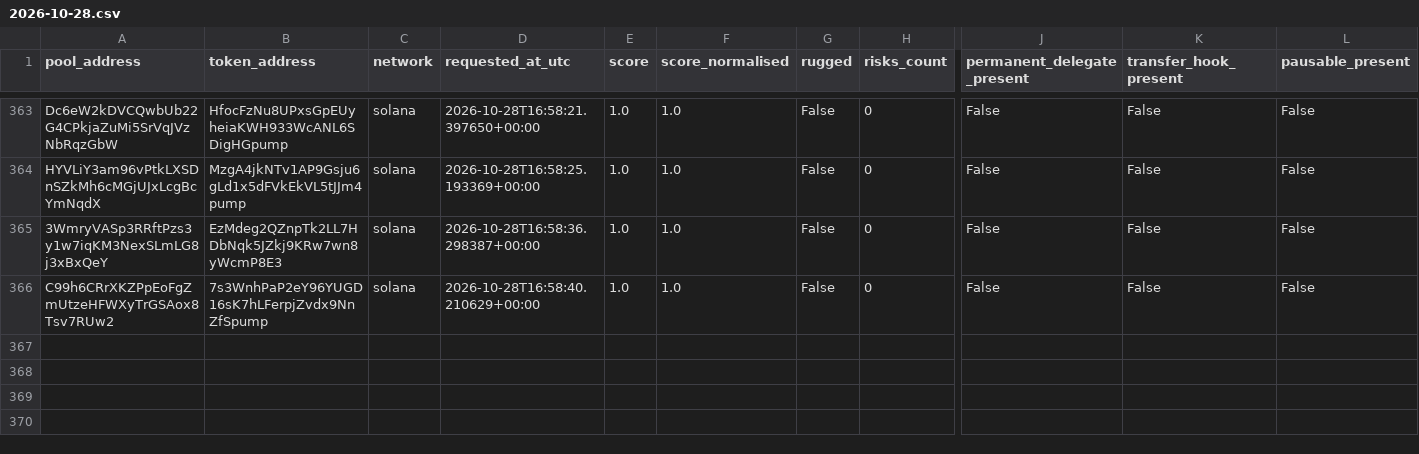
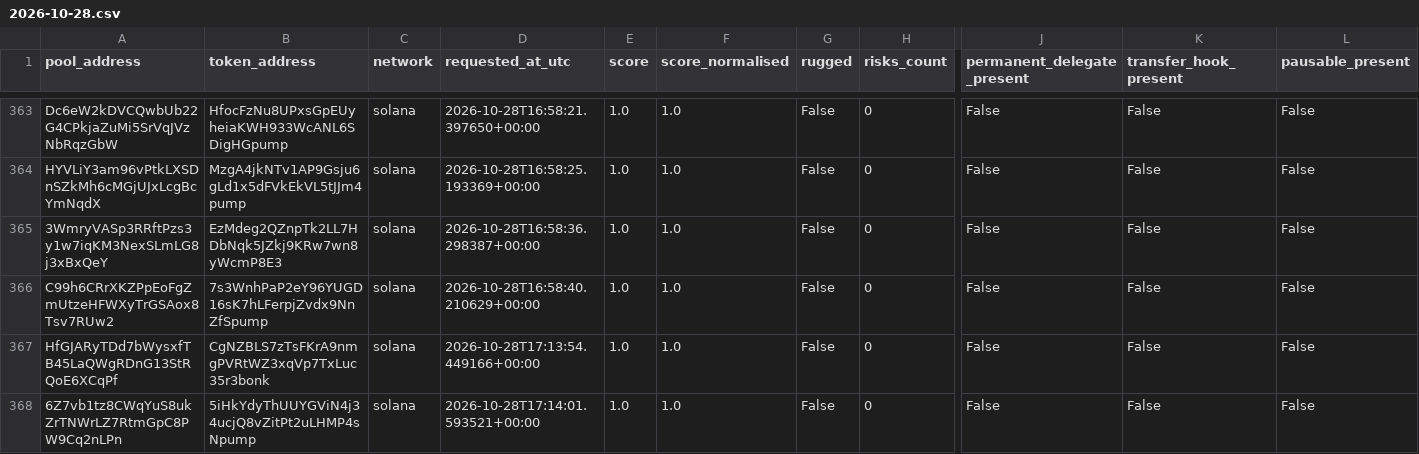
Before and after one commit to TheoooBa/Solana-Memecoin-Analysis, a CSV file: raw/rugcheck_info/2026-10-28.csv, drawn as a sheet; only a part is shown, gaps mark what is left out; rows hold the shown columns only; the diff covers the shown part only; the diff names each change by its address in the sheet, - before the commit and + after, or states it on an @@ line.

```diff
--- a/raw/rugcheck_info/2026-10-28.csv
+++ b/raw/rugcheck_info/2026-10-28.csv
+row 367: HfGJARyTDd7bWysxfTB45LaQWgRDnG13StRQoE6XCqPf | CgNZBLS7zTsFKrA9nmgPVRtWZ3xqVp7TxLuc35r3bonk | solana | 2026-10-28T17:13:54.449166+00:00 | 1.0 | 1.0 | False | 0 | False | False | False
+row 368: 6Z7vb1tz8CWqYuS8ukZrTNWrLZ7RtmGpC8PW9Cq2nLPn | 5iHkYdyThUUYGViN4j34ucjQ8vZitPt2uLHMP4sNpump | solana | 2026-10-28T17:14:01.593521+00:00 | 1.0 | 1.0 | False | 0 | False | False | False
```
Also changed, not shown: 4 added rows elsewhere in this file, logs/runs/2026-10-28.csv, raw/new_pool_ranks/2026-10-28.csv, 4 other files.
